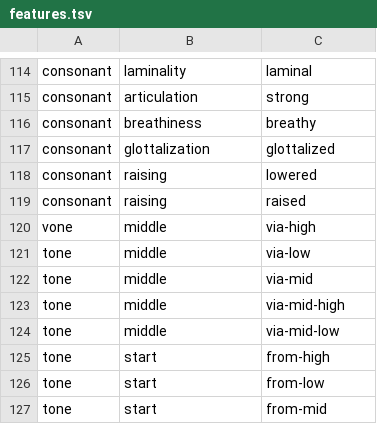
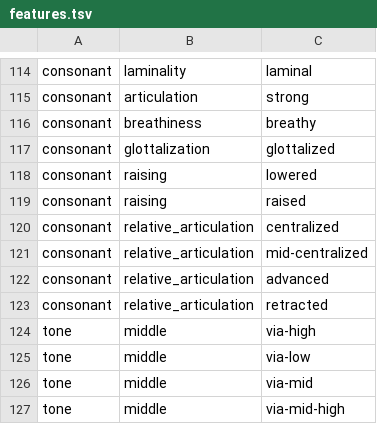
Before and after one commit to cldf-clts/clts-legacy, a TSV file: data/features.tsv, drawn as a sheet; only a part is shown, gaps mark what is left out; the shorter side is filled out with more unchanged rows.

Commit message:
Adding relative articulation to all consonants

```diff
--- a/data/features.tsv
+++ b/data/features.tsv
@@ -119,3 +119,7 @@ consonant	raising	lowered
 consonant	raising	raised
-vone	middle	via-high
+consonant	relative_articulation	centralized
+consonant	relative_articulation	mid-centralized
+consonant	relative_articulation	advanced
+consonant	relative_articulation	retracted
+tone	middle	via-high
 tone	middle	via-low
```
Also changed, not shown: 2 other files.
